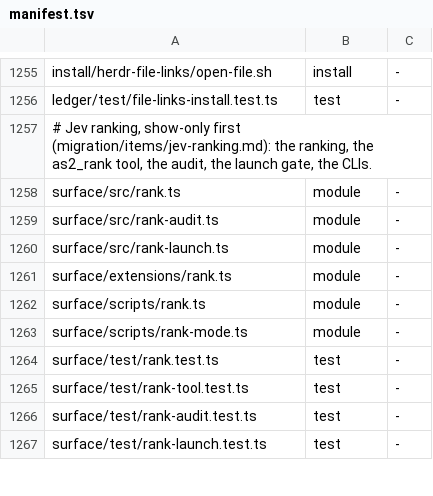
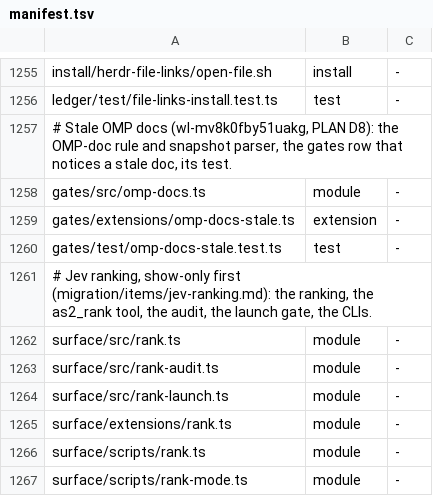
Before and after one commit to loadedsith/agent-system-2.0, a TSV file: install/manifest.tsv, drawn as a sheet; only a part is shown, gaps mark what is left out; the shorter side is filled out with more unchanged rows.

Commit message:
gates: OMP docs carry a snapshot line; a stale one puts a notice in every model request (wl-mv8k0fby51uakg, jo-issues#55)

```diff
--- a/install/manifest.tsv
+++ b/install/manifest.tsv
@@ -1256,2 +1256,6 @@ install/herdr-file-links/open-file.sh	install	-
 ledger/test/file-links-install.test.ts	test	-
+# Stale OMP docs (wl-mv8k0fby51uakg, PLAN D8): the OMP-doc rule and snapshot parser, the gates row that notices a stale doc, its test.
+gates/src/omp-docs.ts	module	-
+gates/extensions/omp-docs-stale.ts	extension	-
+gates/test/omp-docs-stale.test.ts	test	-
 # Jev ranking, show-only first (migration/items/jev-ranking.md): the ranking, the as2_rank tool, the audit, the launch gate, the CLIs.
```
Also changed, not shown: 5 other files.
